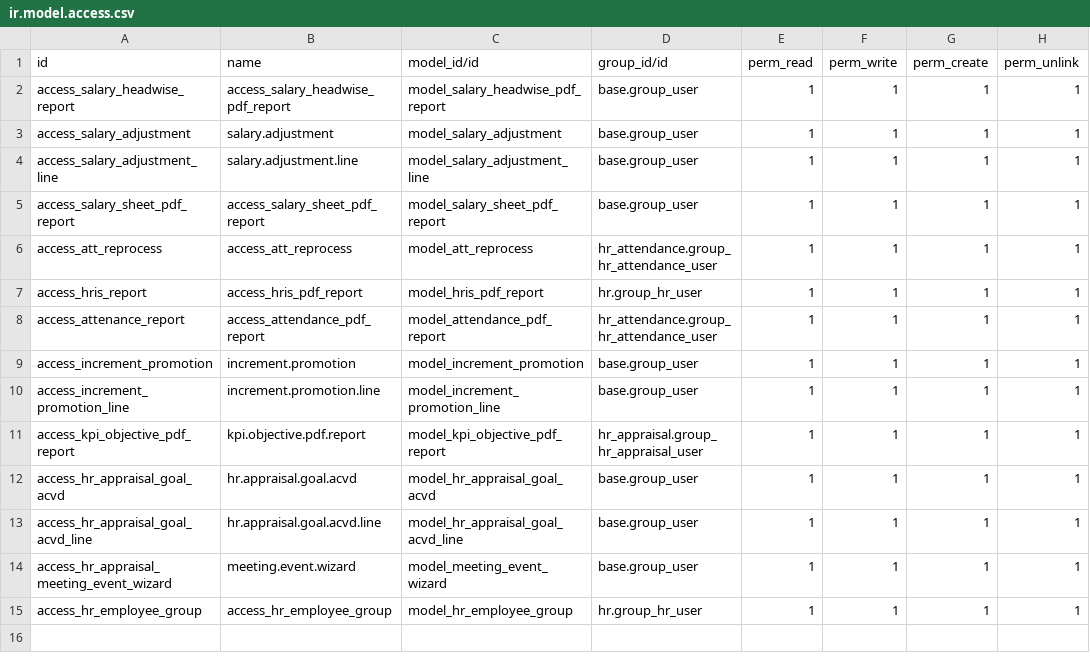
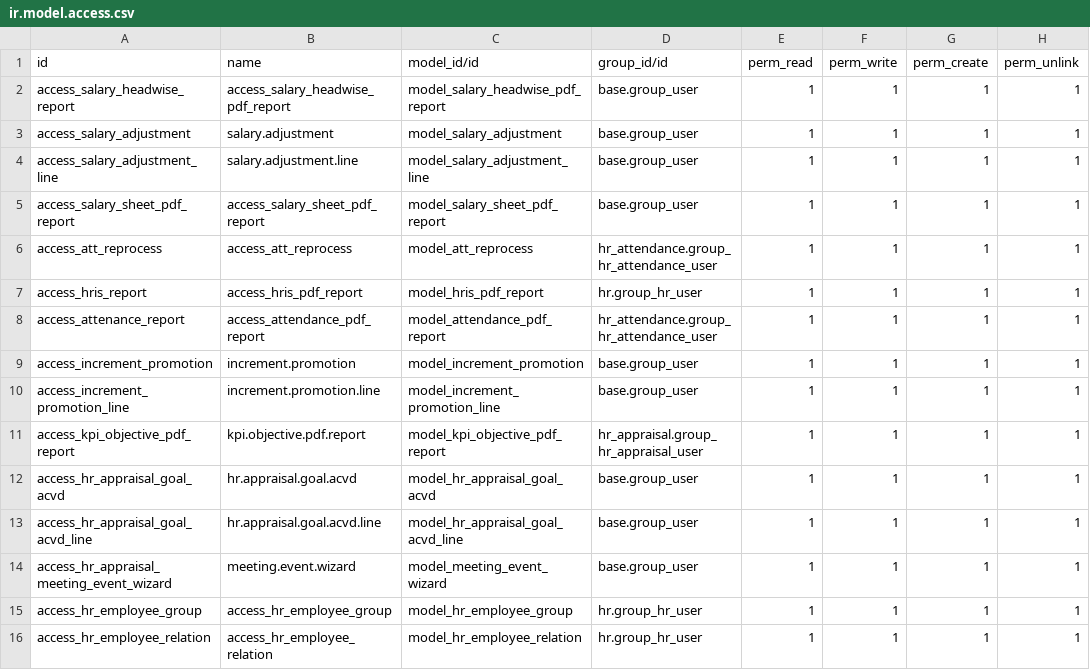
Before and after one commit to masbha-tex/taps, a CSV file: taps_hr/security/ir.model.access.csv, drawn as a sheet; the diff names each change by its address in the sheet, - before the commit and + after, or states it on an @@ line.

```diff
--- a/taps_hr/security/ir.model.access.csv
+++ b/taps_hr/security/ir.model.access.csv
+row 16: access_hr_employee_relation | access_hr_employee_relation | model_hr_employee_relation | hr.group_hr_user | 1 | 1 | 1 | 1
```
Also changed, not shown: 14 other files.
